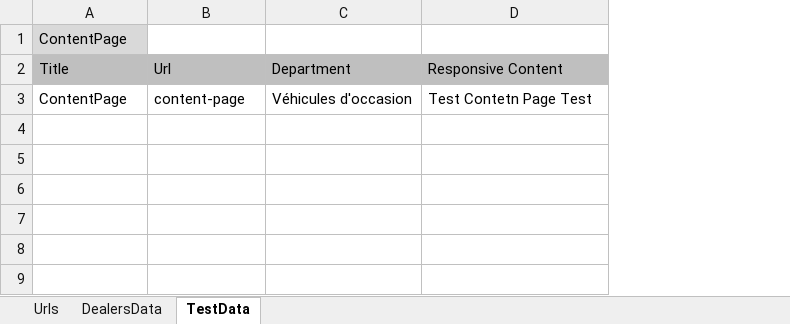
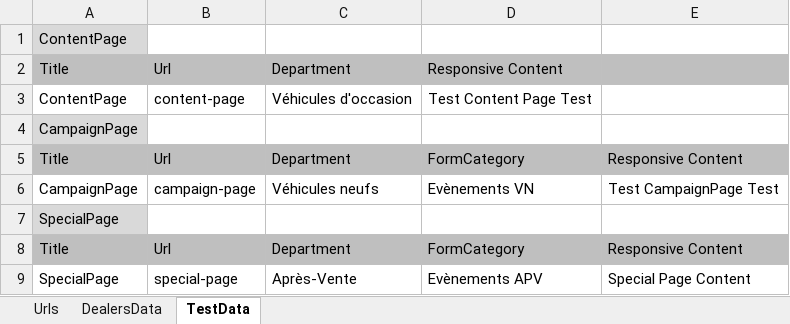
Before and after one commit to chirag-tr14/IzmoFrameworkNew, an Excel workbook: ApplicationTestData/ScPages.xlsx, sheet TestData, drawn as a sheet; values as stored, in another font and other column widths than the file's, no borders; removed rows and columns are numbered as before the commit, all else as after; the diff names each change by its address in the sheet, - before the commit and + after, or states it on an @@ line.

```diff
--- a/ApplicationTestData/ScPages.xlsx (sheet TestData)
+++ b/ApplicationTestData/ScPages.xlsx (sheet TestData)
+column D, row 5: FormCategory
+row 2: Title | Url | Department | Responsive Content
+row 3: ContentPage | content-page | Véhicules d'occasion | Test Content Page Test
+row 4: CampaignPage
-row 3: ContentPage | content-page | Véhicules d'occasion | Test Contetn Page Test
+row 6: CampaignPage | campaign-page | Véhicules neufs | Evènements VN | Test CampaignPage Test
+row 7: SpecialPage
+row 8: Title | Url | Department | FormCategory | Responsive Content
+row 9: SpecialPage | special-page | Après-Vente | Evènements APV | Special Page Content
```
Also changed, not shown: 15 other files.
